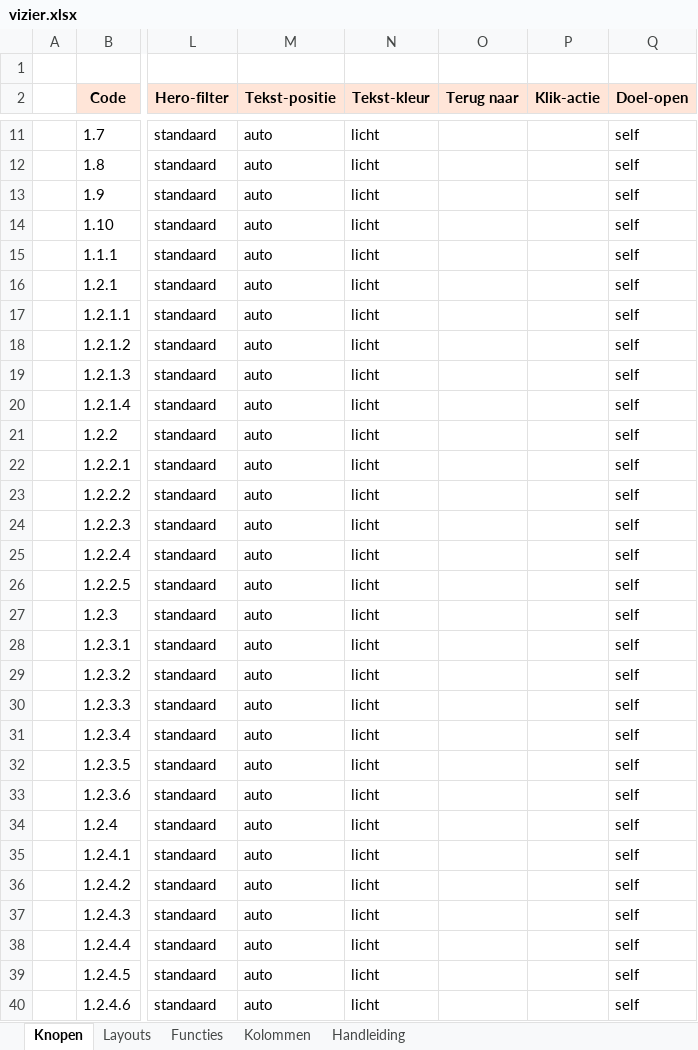
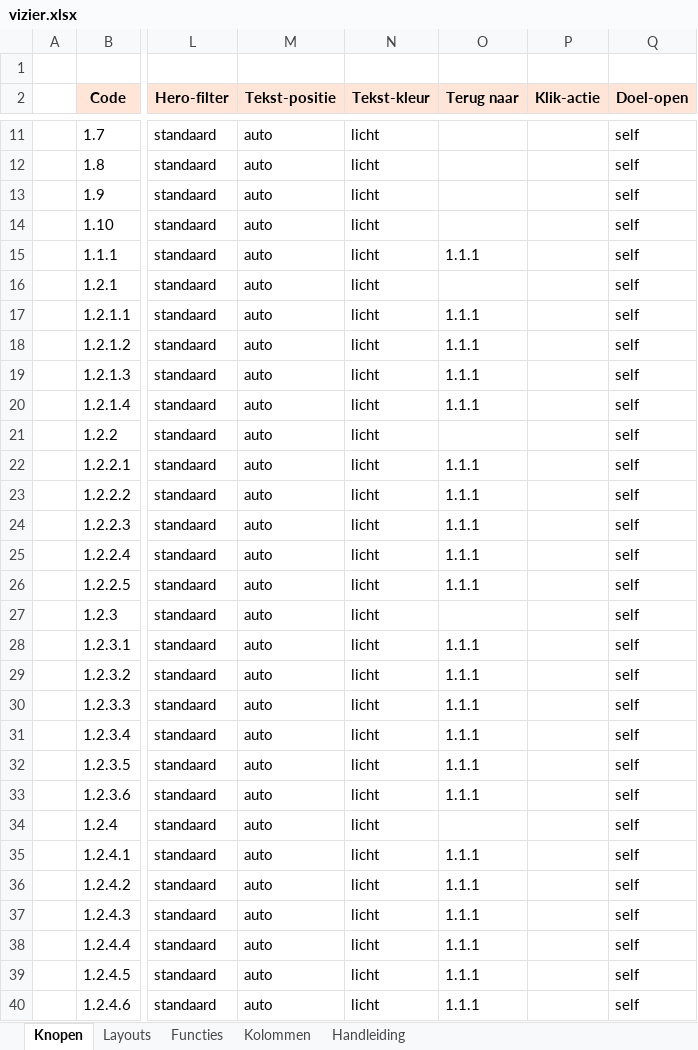
Before and after one commit to koosvanM/openvizier, an Excel workbook: nl/_data/vizier.xlsx, sheet Knopen, drawn as a sheet; only a part is shown, gaps mark what is left out; values as stored, in another font and other column widths than the file's, no borders; the diff covers the shown part only; the diff names each change by its address in the sheet, - before the commit and + after, or states it on an @@ line.

Commit message:
xlsx(Knopen): 'Terug naar' invullen voor alle 269 artikelen zonder waarde
Conform MATRIX-REGELS §2.2/§3.4: elk artikel keert terug naar zijn eigen
taal-voorpagina. Voor NL = code 1.1.1 ("De voorpagina", url index.html).

- 269 artikelen aangepast (waren leeg)
- 4 artikelen ongewijzigd (waren al ingevuld)
- 35 niet-artikel rijen overgeslagen (ingang/onderwerp/talenring/taal)

Terug-knop wees eerder naar willekeurige plekken; nu consistent naar voorpagina.
GitHub Action regenereert 2_routes_nl.json (kolom terug_naar).

```diff
--- a/nl/_data/vizier.xlsx (sheet Knopen)
+++ b/nl/_data/vizier.xlsx (sheet Knopen)
-O15 (Terug naar): (empty)
+O15 (Terug naar): 1.1.1
-O17:O20 (Terug naar): (empty)
+O17:O20 (Terug naar): 1.1.1
-O22:O26 (Terug naar): (empty)
+O22:O26 (Terug naar): 1.1.1
-O28:O33 (Terug naar): (empty)
+O28:O33 (Terug naar): 1.1.1
-O35:O40 (Terug naar): (empty)
+O35:O40 (Terug naar): 1.1.1
```
Also changed, not shown: 247 edited cells elsewhere in this sheet.
